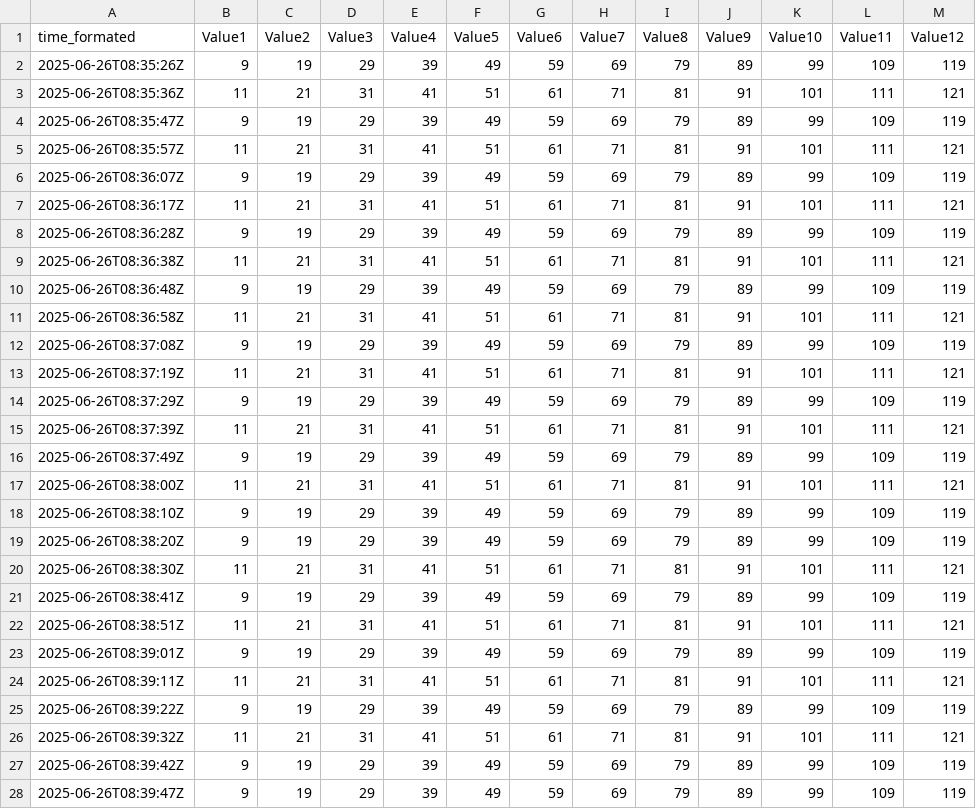
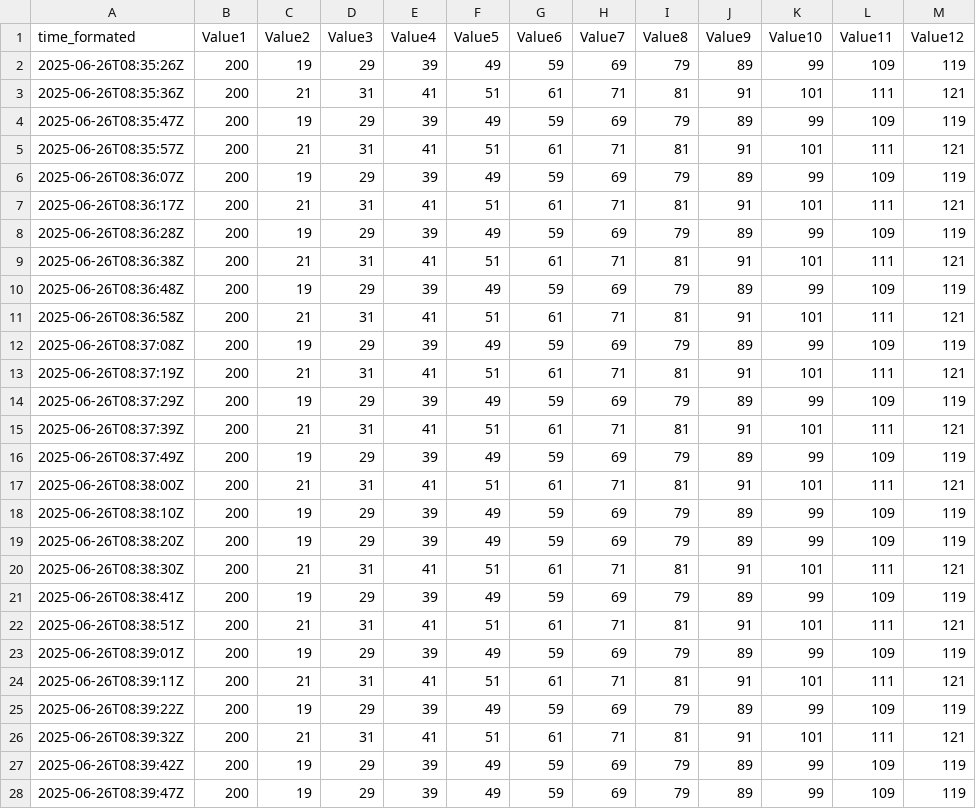
Before and after one commit to masacdotio/grafana, a CSV file: test2.csv, drawn as a sheet; only a part is shown; the diff covers the shown part only; the diff names each change by its address in the sheet, - before the commit and + after, or states it on an @@ line.

Commit message:
Add files via upload
2

```diff
--- a/test2.csv
+++ b/test2.csv
-B2 (Value1): 9
+B2 (Value1): 200
-B3 (Value1): 11
+B3 (Value1): 200
-B4 (Value1): 9
+B4 (Value1): 200
-B5 (Value1): 11
+B5 (Value1): 200
-B6 (Value1): 9
+B6 (Value1): 200
-B7 (Value1): 11
+B7 (Value1): 200
-B8 (Value1): 9
+B8 (Value1): 200
-B9 (Value1): 11
+B9 (Value1): 200
-B10 (Value1): 9
+B10 (Value1): 200
-B11 (Value1): 11
+B11 (Value1): 200
-B12 (Value1): 9
+B12 (Value1): 200
-B13 (Value1): 11
+B13 (Value1): 200
-B14 (Value1): 9
+B14 (Value1): 200
-B15 (Value1): 11
+B15 (Value1): 200
-B16 (Value1): 9
+B16 (Value1): 200
-B17 (Value1): 11
+B17 (Value1): 200
-B18:B19 (Value1): 9
+B18:B19 (Value1): 200
-B20 (Value1): 11
+B20 (Value1): 200
-B21 (Value1): 9
+B21 (Value1): 200
-B22 (Value1): 11
+B22 (Value1): 200
-B23 (Value1): 9
+B23 (Value1): 200
-B24 (Value1): 11
+B24 (Value1): 200
-B25 (Value1): 9
+B25 (Value1): 200
-B26 (Value1): 11
+B26 (Value1): 200
-B27:B28 (Value1): 9
+B27:B28 (Value1): 200
```
Also changed, not shown: 4 edited cells elsewhere in this file.
